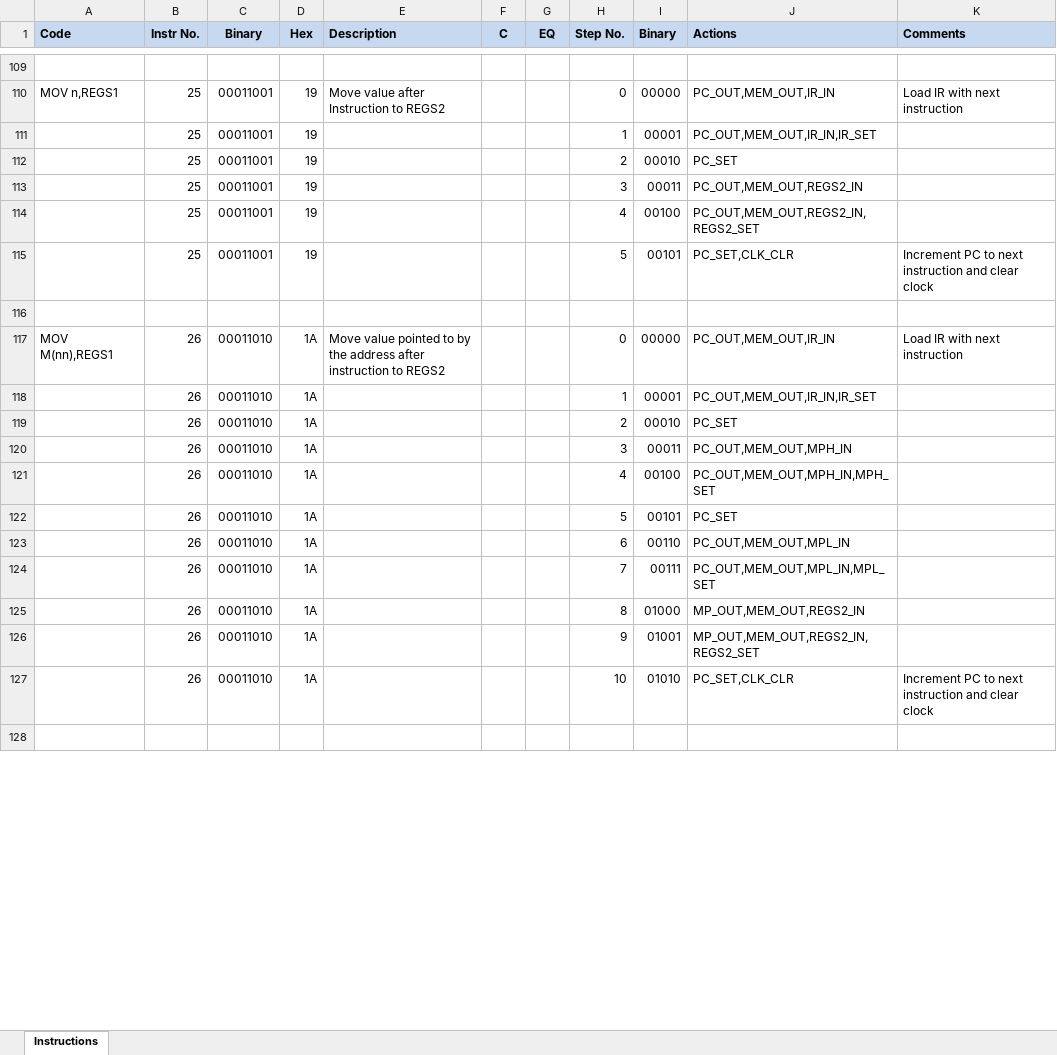
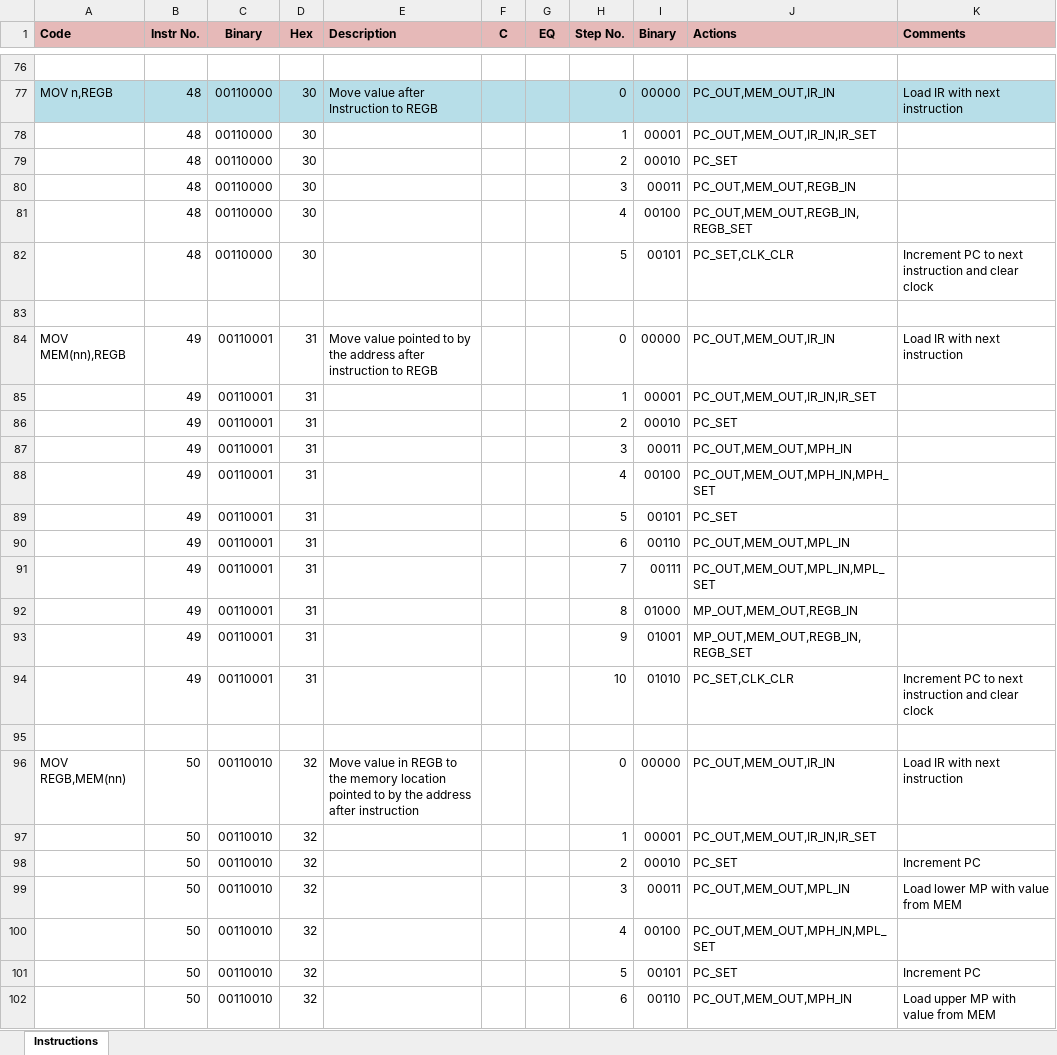
Before and after one commit to pcwarner/CPU, an Excel workbook: src/resources/instructions/InstructionsWithSteps.xlsx, sheet Instructions, drawn as a sheet; only a part is shown, gaps mark what is left out; values as stored, in another font and other column widths than the file's, no borders; removed rows and columns are numbered as before the commit, all else as after; the diff covers the shown part only; the diff names each change by its address in the sheet, - before the commit and + after, or states it on an @@ line.

Commit message:
HEX display address, updates to instructions and changes to REGF and IR PCBs.

```diff
--- a/src/resources/instructions/InstructionsWithSteps.xlsx (sheet Instructions)
+++ b/src/resources/instructions/InstructionsWithSteps.xlsx (sheet Instructions)
-A1:K1 fill: #C6D9F1
+A1:K1 fill: #E6B9B8
-A77 (Code): MOV n,REGS1
+A77 (Code): MOV n,REGB
-A77:K77 fill: none
+A77:K77 fill: #B7DEE8
-B77:B79 (Instr No.): 25
+B77:B79 (Instr No.): 48
-C77:C79 (Binary): 00011001
+C77:C79 (Binary): 00110000
-D77:D79 (Hex): 19
+D77:D79 (Hex): 30
-E77 (Description): Move value after Instruction to REGS2
+E77 (Description): Move value after Instruction to REGB
-row 113:  | 25 | 00011001 | 19 |  |  |  | 3 | 00011 | PC_OUT,MEM_OUT,REGS2_IN
-row 114:  | 25 | 00011001 | 19 |  |  |  | 4 | 00100 | PC_OUT,MEM_OUT,REGS2_IN,REGS2_SET
+row 80:  | 48 | 00110000 | 30 |  |  |  | 3 | 00011 | PC_OUT,MEM_OUT,REGB_IN
+row 81:  | 48 | 00110000 | 30 |  |  |  | 4 | 00100 | PC_OUT,MEM_OUT,REGB_IN,REGB_SET
-B82 (Instr No.): 25
+B82 (Instr No.): 48
-C82 (Binary): 00011001
+C82 (Binary): 00110000
-D82 (Hex): 19
+D82 (Hex): 30
-A84 (Code): MOV M(nn),REGS1
+A84 (Code): MOV MEM(nn),REGB
-B84:B91 (Instr No.): 26
+B84:B91 (Instr No.): 49
-C84:C91 (Binary): 00011010
+C84:C91 (Binary): 00110001
-D84:D91 (Hex): 1A
+D84:D91 (Hex): 31
-E84 (Description): …instruction to REGS2
+E84 (Description): …instruction to REGB
-row 125:  | 26 | 00011010 | 1A |  |  |  | 8 | 01000 | MP_OUT,MEM_OUT,REGS2_IN
-row 126:  | 26 | 00011010 | 1A |  |  |  | 9 | 01001 | MP_OUT,MEM_OUT,REGS2_IN,REGS2_SET
+row 92:  | 49 | 00110001 | 31 |  |  |  | 8 | 01000 | MP_OUT,MEM_OUT,REGB_IN
+row 93:  | 49 | 00110001 | 31 |  |  |  | 9 | 01001 | MP_OUT,MEM_OUT,REGB_IN,REGB_SET
-B94 (Instr No.): 26
+B94 (Instr No.): 49
-C94 (Binary): 00011010
+C94 (Binary): 00110001
-D94 (Hex): 1A
+D94 (Hex): 31
+row 96: MOV REGB,MEM(nn) | 50 | 00110010 | 32 | Move value in REGB to the memory location pointed to by the address after instruction |  |  | 0 | 00000 | PC_OUT,MEM_OUT,IR_IN | Load IR with next instruction
+row 97:  | 50 | 00110010 | 32 |  |  |  | 1 | 00001 | PC_OUT,MEM_OUT,IR_IN,IR_SET
+row 98:  | 50 | 00110010 | 32 |  |  |  | 2 | 00010 | PC_SET | Increment PC
+row 99:  | 50 | 00110010 | 32 |  |  |  | 3 | 00011 | PC_OUT,MEM_OUT,MPL_IN | Load lower MP with value from MEM
+row 100:  | 50 | 00110010 | 32 |  |  |  | 4 | 00100 | PC_OUT,MEM_OUT,MPH_IN,MPL_SET
+row 101:  | 50 | 00110010 | 32 |  |  |  | 5 | 00101 | PC_SET | Increment PC
+row 102:  | 50 | 00110010 | 32 |  |  |  | 6 | 00110 | PC_OUT,MEM_OUT,MPH_IN | Load upper MP with value from MEM
```
Also changed, not shown: 223 added rows, 72 removed rows, 68 edited cells and cell formats elsewhere in this sheet, formulas that keep their value, 17 other files.
